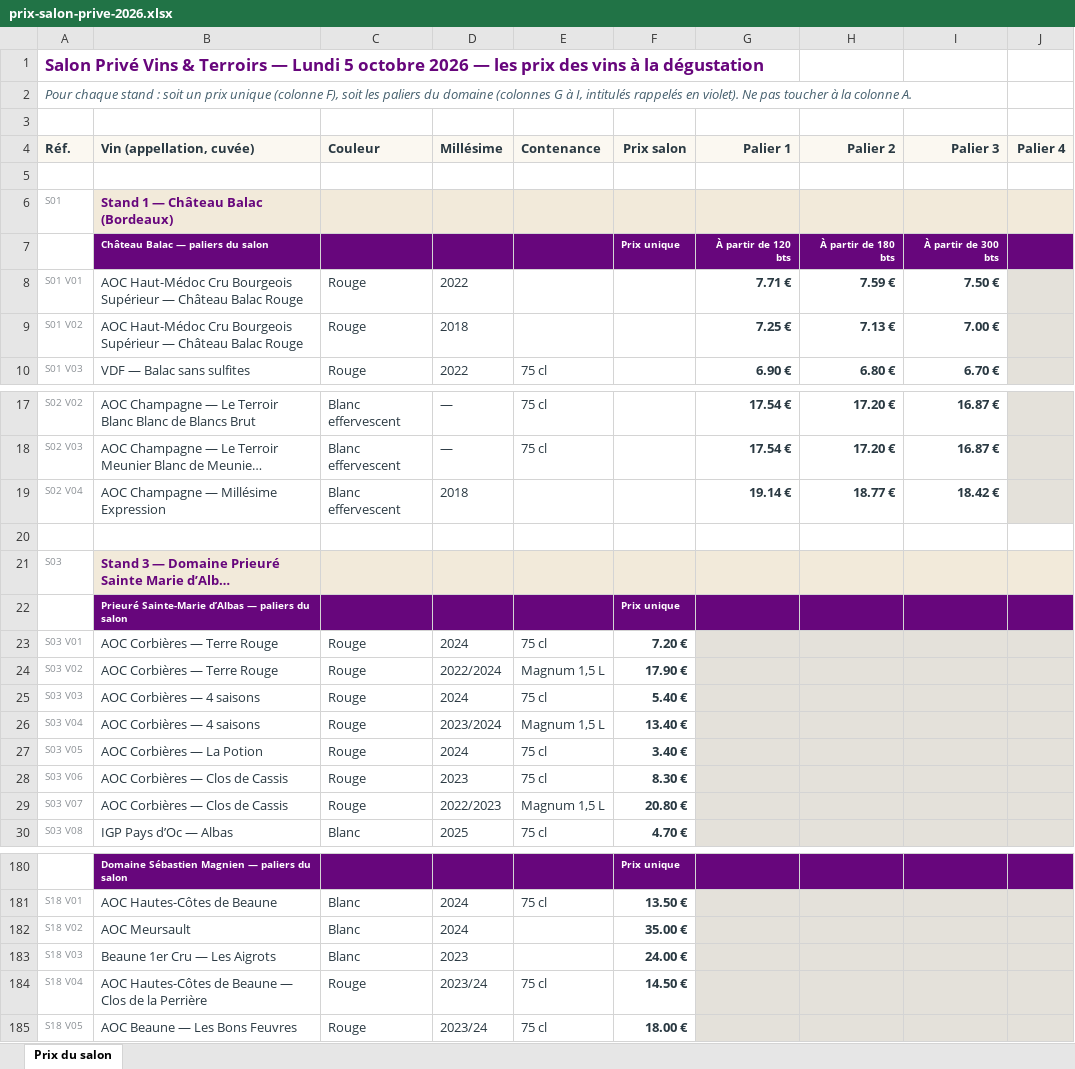
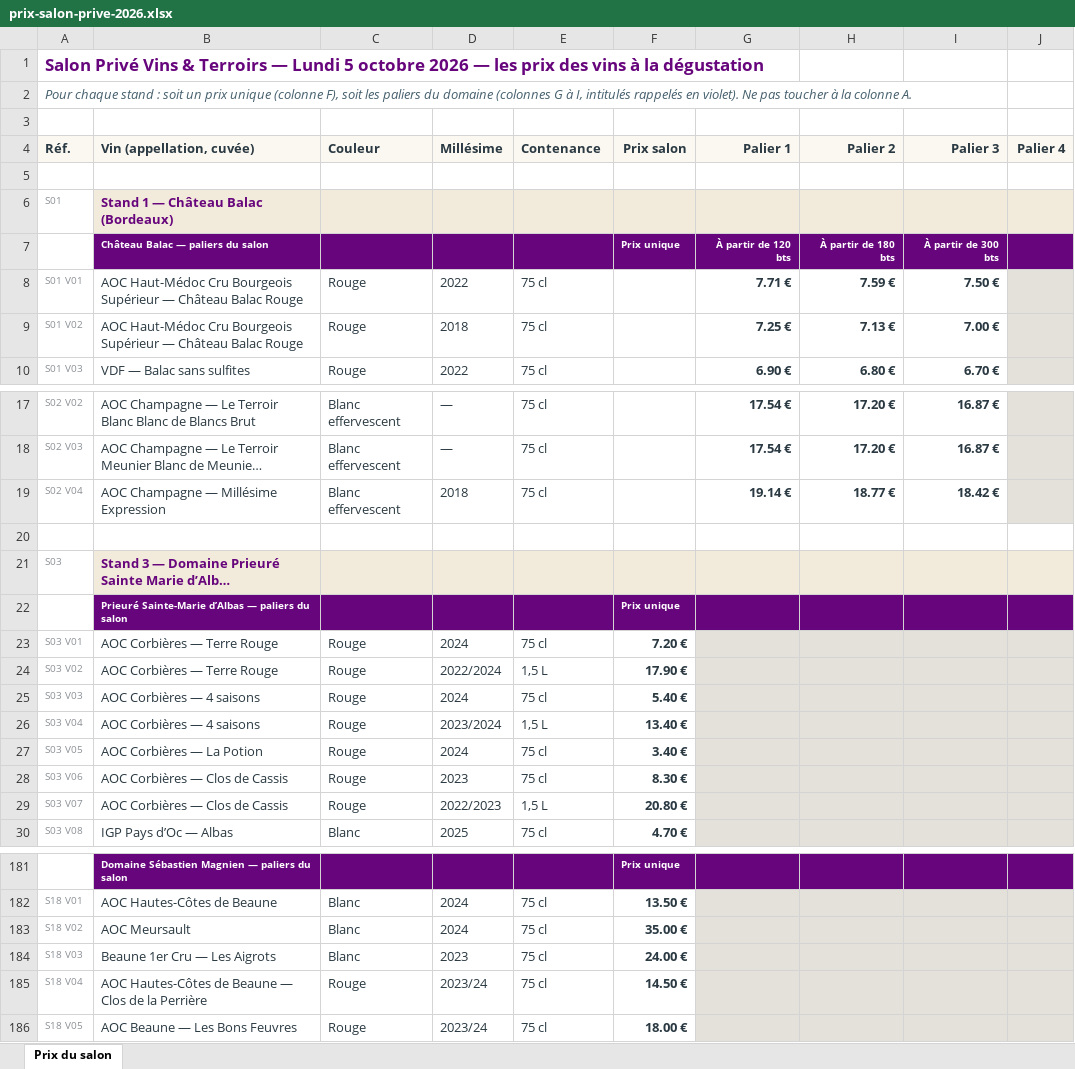
Before and after one commit to paudrysakho-collab/philippe1, an Excel workbook: tableur/prix-salon-prive-2026.xlsx, sheet Prix du salon, drawn as a sheet; only a part is shown, gaps mark what is left out; long unchanged cells end in …; values as stored, in another font and other column widths than the file's, no borders; addresses are those after the commit; the diff covers the shown part only; the diff names each change by its address in the sheet, - before the commit and + after, or states it on an @@ line.

```diff
--- a/tableur/prix-salon-prive-2026.xlsx (sheet Prix du salon)
+++ b/tableur/prix-salon-prive-2026.xlsx (sheet Prix du salon)
-E8:E9 (Contenance): (empty)
+E8:E9 (Contenance): 75 cl
-E19 (Contenance): (empty)
+E19 (Contenance): 75 cl
-E24 (Contenance): Magnum 1,5 L
+E24 (Contenance): 1,5 L
-E26 (Contenance): Magnum 1,5 L
+E26 (Contenance): 1,5 L
-E29 (Contenance): Magnum 1,5 L
+E29 (Contenance): 1,5 L
-E183:E184 (Contenance): (empty)
+E183:E184 (Contenance): 75 cl
```
Also changed, not shown: 10 added rows, 1 removed row and 60 edited cells elsewhere in this sheet, 11 other files.
